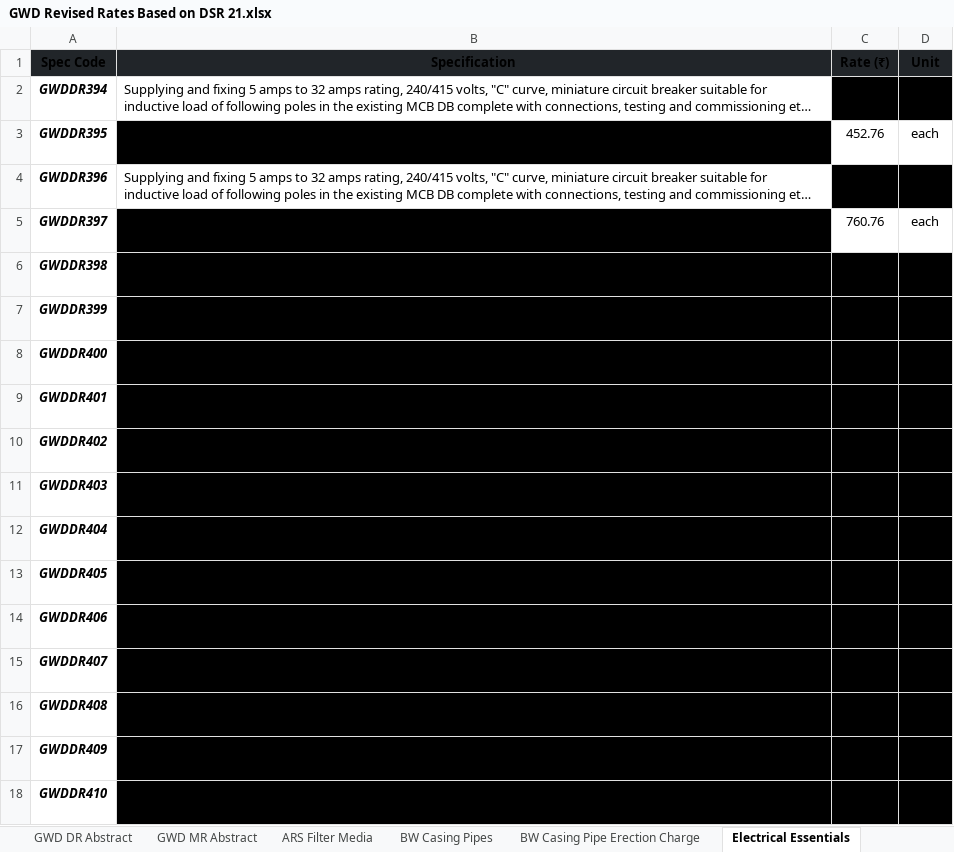
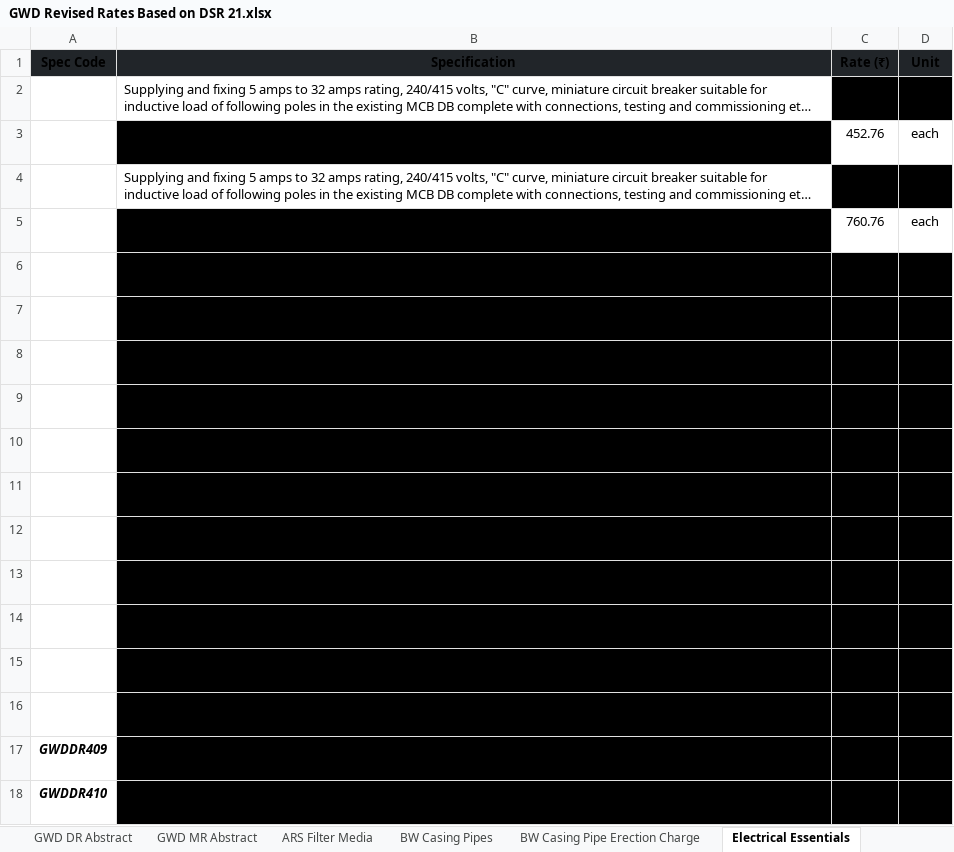
Before and after one commit to manulapulga/estimate-drafter, an Excel workbook: Side Bar Files/GWD Data/GWD Revised Rates Based on DSR 21.xlsx, sheet Electrical Essentials, drawn as a sheet; only a part is shown; long unchanged cells end in …; values as stored, in another font and other column widths than the file's, no borders; charts and pictures and table styles not drawn; the diff names each change by its address in the sheet, - before the commit and + after, or states it on an @@ line.

```diff
--- a/Side Bar Files/GWD Data/GWD Revised Rates Based on DSR 21.xlsx (sheet Electrical Essentials)
+++ b/Side Bar Files/GWD Data/GWD Revised Rates Based on DSR 21.xlsx (sheet Electrical Essentials)
-A2 (Spec Code): GWDDR394
+A2 (Spec Code): (empty)
-A3 (Spec Code): GWDDR395
+A3 (Spec Code): (empty)
-A4 (Spec Code): GWDDR396
+A4 (Spec Code): (empty)
-A5 (Spec Code): GWDDR397
+A5 (Spec Code): (empty)
-A6 (Spec Code): GWDDR398
+A6 (Spec Code): (empty)
-A7 (Spec Code): GWDDR399
+A7 (Spec Code): (empty)
-A8 (Spec Code): GWDDR400
+A8 (Spec Code): (empty)
-A9 (Spec Code): GWDDR401
+A9 (Spec Code): (empty)
-A10 (Spec Code): GWDDR402
+A10 (Spec Code): (empty)
-A11 (Spec Code): GWDDR403
+A11 (Spec Code): (empty)
-A12 (Spec Code): GWDDR404
+A12 (Spec Code): (empty)
-A13 (Spec Code): GWDDR405
+A13 (Spec Code): (empty)
-A14 (Spec Code): GWDDR406
+A14 (Spec Code): (empty)
-A15 (Spec Code): GWDDR407
+A15 (Spec Code): (empty)
-A16 (Spec Code): GWDDR408
+A16 (Spec Code): (empty)
```
Also changed, not shown: sheet PVC on Wall PRICE, sheet PVC on Wall (Concealed) PRICE, sheet UG Cable PRICE, sheet BW Casing Pipes, sheet WTP, sheet TW Casing Pipes, 13 more sheets, formulas that keep their value, hidden cells, charts or pictures.
